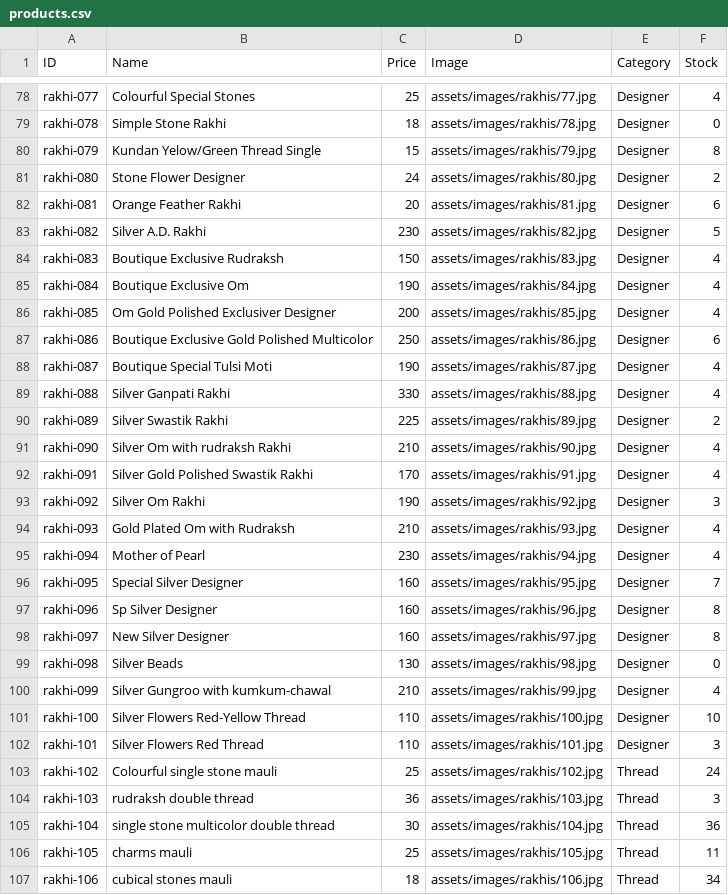
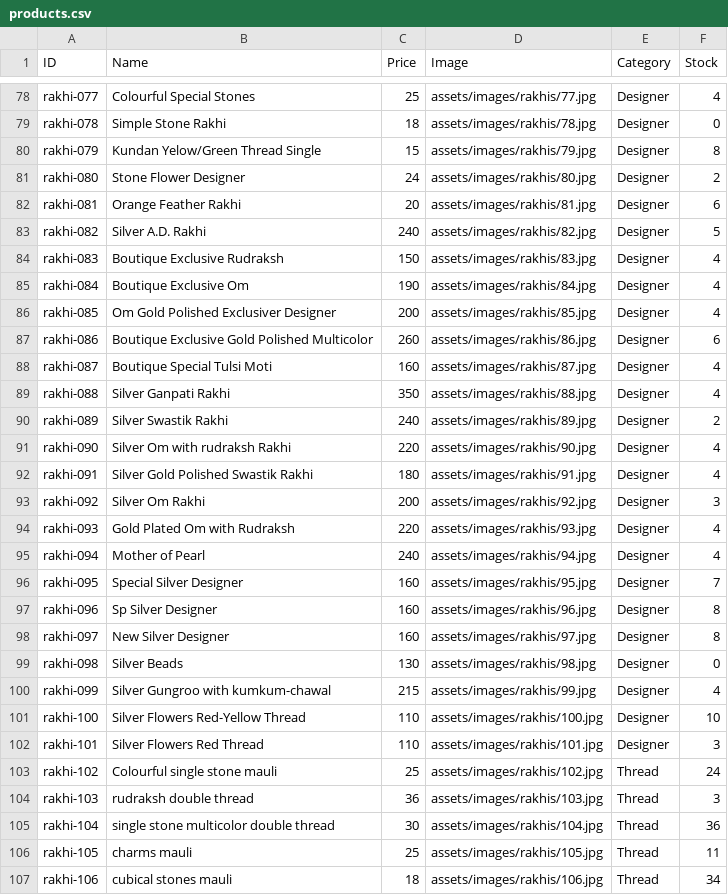
Before and after one commit to vedzzz28/Rakhi-Shop, a CSV file: products.csv, drawn as a sheet; only a part is shown, gaps mark what is left out.

Commit message:
Add files via upload

```diff
--- a/products.csv
+++ b/products.csv
@@ -82,3 +82,3 @@ rakhi-080,Stone Flower Designer,24,assets/images/rakhis/80.jpg,Designer,2
 rakhi-081,Orange Feather Rakhi,20,assets/images/rakhis/81.jpg,Designer,6
-rakhi-082,Silver A.D. Rakhi,230,assets/images/rakhis/82.jpg,Designer,5
+rakhi-082,Silver A.D. Rakhi,240,assets/images/rakhis/82.jpg,Designer,5
 rakhi-083,Boutique Exclusive Rudraksh,150,assets/images/rakhis/83.jpg,Designer,4
@@ -86,11 +86,11 @@ rakhi-084,Boutique Exclusive Om ,190,assets/images/rakhis/84.jpg,Designer,4
 rakhi-085,Om Gold Polished Exclusiver Designer,200,assets/images/rakhis/85.jpg,Designer,4
-rakhi-086,Boutique Exclusive Gold Polished Multicolor,250,assets/images/rakhis/86.jpg,Designer,6
-rakhi-087,Boutique Special Tulsi Moti,190,assets/images/rakhis/87.jpg,Designer,4
-rakhi-088,Silver Ganpati Rakhi,330,assets/images/rakhis/88.jpg,Designer,4
-rakhi-089,Silver Swastik Rakhi,225,assets/images/rakhis/89.jpg,Designer,2
-rakhi-090,Silver Om with rudraksh Rakhi,210,assets/images/rakhis/90.jpg,Designer,4
-rakhi-091,Silver Gold Polished Swastik Rakhi,170,assets/images/rakhis/91.jpg,Designer,4
-rakhi-092,Silver Om Rakhi,190,assets/images/rakhis/92.jpg,Designer,3
-rakhi-093,Gold Plated Om with Rudraksh,210,assets/images/rakhis/93.jpg,Designer,4
-rakhi-094,Mother of Pearl,230,assets/images/rakhis/94.jpg,Designer,4
+rakhi-086,Boutique Exclusive Gold Polished Multicolor,260,assets/images/rakhis/86.jpg,Designer,6
+rakhi-087,Boutique Special Tulsi Moti,160,assets/images/rakhis/87.jpg,Designer,4
+rakhi-088,Silver Ganpati Rakhi,350,assets/images/rakhis/88.jpg,Designer,4
+rakhi-089,Silver Swastik Rakhi,240,assets/images/rakhis/89.jpg,Designer,2
+rakhi-090,Silver Om with rudraksh Rakhi,220,assets/images/rakhis/90.jpg,Designer,4
+rakhi-091,Silver Gold Polished Swastik Rakhi,180,assets/images/rakhis/91.jpg,Designer,4
+rakhi-092,Silver Om Rakhi,200,assets/images/rakhis/92.jpg,Designer,3
+rakhi-093,Gold Plated Om with Rudraksh,220,assets/images/rakhis/93.jpg,Designer,4
+rakhi-094,Mother of Pearl,240,assets/images/rakhis/94.jpg,Designer,4
 rakhi-095,Special Silver Designer,160,assets/images/rakhis/95.jpg,Designer,7
@@ -99,3 +99,3 @@ rakhi-097,New Silver Designer,160,assets/images/rakhis/97.jpg,Designer,8
 rakhi-098,Silver Beads,130,assets/images/rakhis/98.jpg,Designer,0
-rakhi-099,Silver Gungroo with kumkum-chawal,210,assets/images/rakhis/99.jpg,Designer,4
+rakhi-099,Silver Gungroo with kumkum-chawal,215,assets/images/rakhis/99.jpg,Designer,4
 rakhi-100,Silver Flowers Red-Yellow Thread,110,assets/images/rakhis/100.jpg,Designer,10
```
